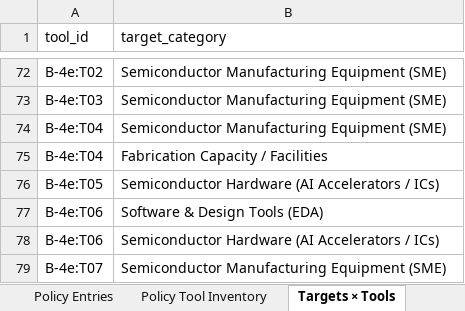
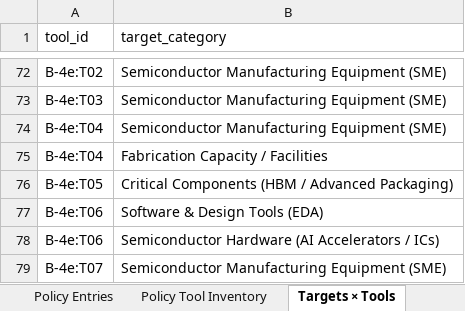
Before and after one commit to ericLuTW/us-overseas-ai-compute-controls, an Excel workbook: data/US-overseas-AI-compute-controls_v2_EN.xlsx, sheet Targets × Tools, drawn as a sheet; only a part is shown, gaps mark what is left out; values as stored, in another font and other column widths than the file's, no borders; the diff names each change by its address in the sheet, - before the commit and + after, or states it on an @@ line.

```diff
--- a/data/US-overseas-AI-compute-controls_v2_EN.xlsx (sheet Targets × Tools)
+++ b/data/US-overseas-AI-compute-controls_v2_EN.xlsx (sheet Targets × Tools)
-B76 (target_category): Semiconductor Hardware (AI Accelerators / ICs)
+B76 (target_category): Critical Components (HBM / Advanced Packaging)
```
Also changed, not shown: data/US-overseas-AI-compute-controls_v2_ZH.xlsx, 14 other files.
